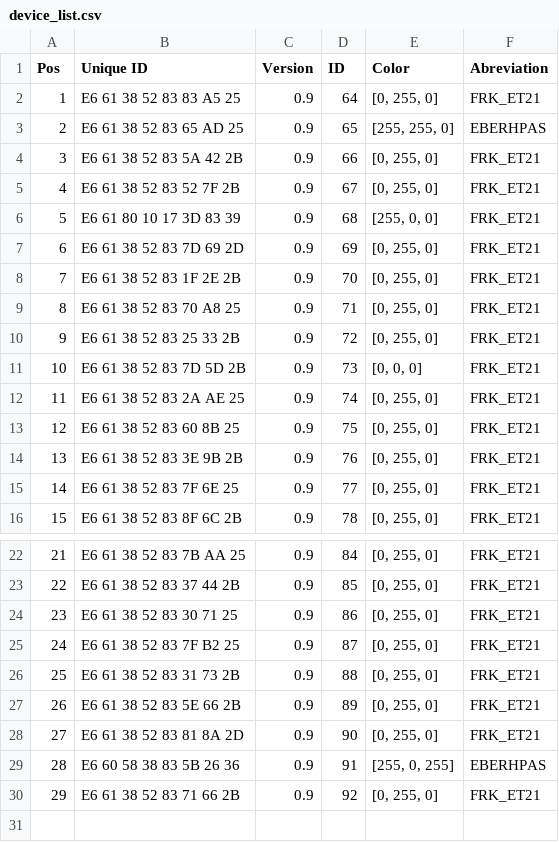
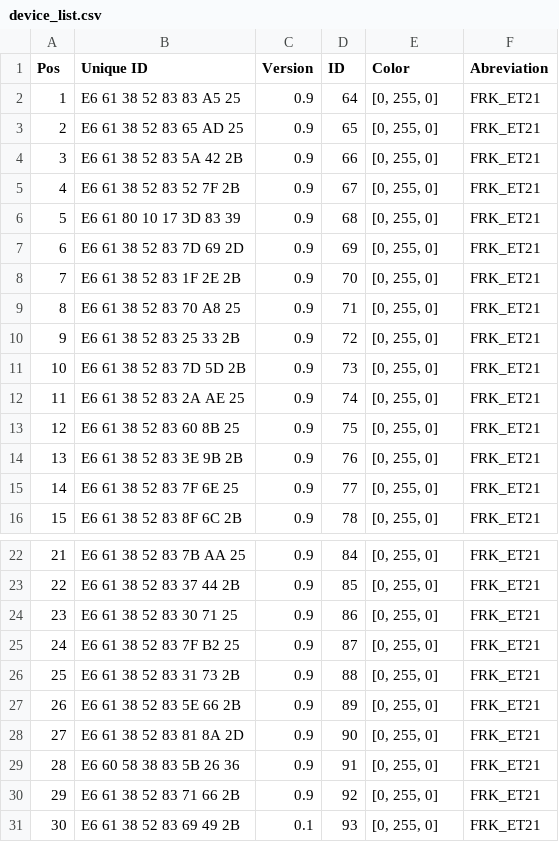
Before and after one commit to paeber/ET21-Frackstock-FW, a CSV file: tools/device_list.csv, drawn as a sheet; only a part is shown, gaps mark what is left out.

Commit message:
Update device_list.csv

```diff
--- a/tools/device_list.csv
+++ b/tools/device_list.csv
@@ -2,6 +2,6 @@ Pos,Unique ID,Version,ID,Color,Abreviation
 1,E6 61 38 52 83 83 A5 25,0.9,64,"[0, 255, 0]",FRK_ET21
-2,E6 61 38 52 83 65 AD 25,0.9,65,"[255, 255, 0]",EBERHPAS
+2,E6 61 38 52 83 65 AD 25,0.9,65,"[0, 255, 0]",FRK_ET21
 3,E6 61 38 52 83 5A 42 2B,0.9,66,"[0, 255, 0]",FRK_ET21
 4,E6 61 38 52 83 52 7F 2B,0.9,67,"[0, 255, 0]",FRK_ET21
-5,E6 61 80 10 17 3D 83 39,0.9,68,"[255, 0, 0]",FRK_ET21
+5,E6 61 80 10 17 3D 83 39,0.9,68,"[0, 255, 0]",FRK_ET21
 6,E6 61 38 52 83 7D 69 2D,0.9,69,"[0, 255, 0]",FRK_ET21
@@ -10,3 +10,3 @@ Pos,Unique ID,Version,ID,Color,Abreviation
 9,E6 61 38 52 83 25 33 2B,0.9,72,"[0, 255, 0]",FRK_ET21
-10,E6 61 38 52 83 7D 5D 2B,0.9,73,"[0, 0, 0]",FRK_ET21
+10,E6 61 38 52 83 7D 5D 2B,0.9,73,"[0, 255, 0]",FRK_ET21
 11,E6 61 38 52 83 2A AE 25,0.9,74,"[0, 255, 0]",FRK_ET21
@@ -28,3 +28,4 @@ Pos,Unique ID,Version,ID,Color,Abreviation
 27,E6 61 38 52 83 81 8A 2D,0.9,90,"[0, 255, 0]",FRK_ET21
-28,E6 60 58 38 83 5B 26 36,0.9,91,"[255, 0, 255]",EBERHPAS
+28,E6 60 58 38 83 5B 26 36,0.9,91,"[0, 255, 0]",FRK_ET21
 29,E6 61 38 52 83 71 66 2B,0.9,92,"[0, 255, 0]",FRK_ET21
+30,E6 61 38 52 83 69 49 2B,0.1,93,"[0, 255, 0]",FRK_ET21
```
